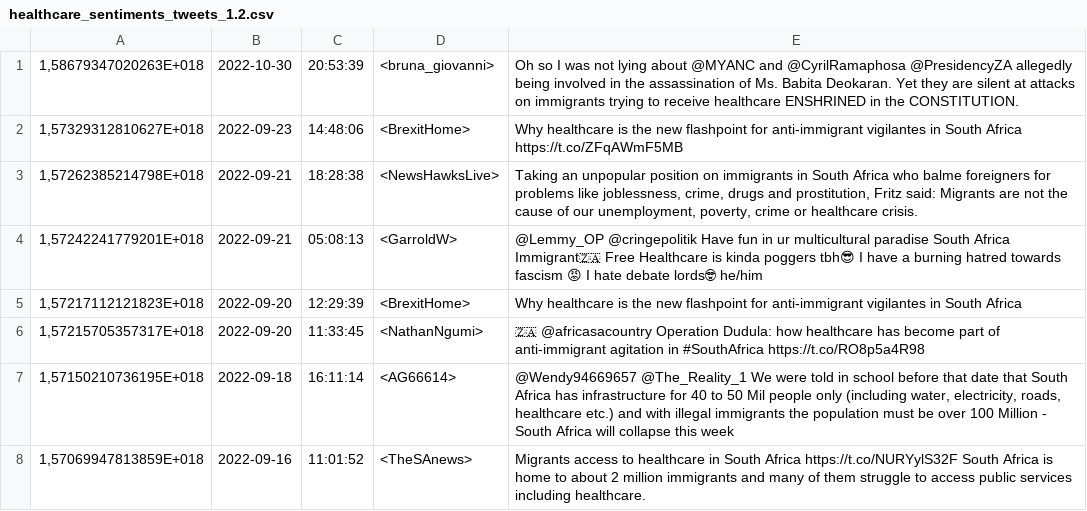
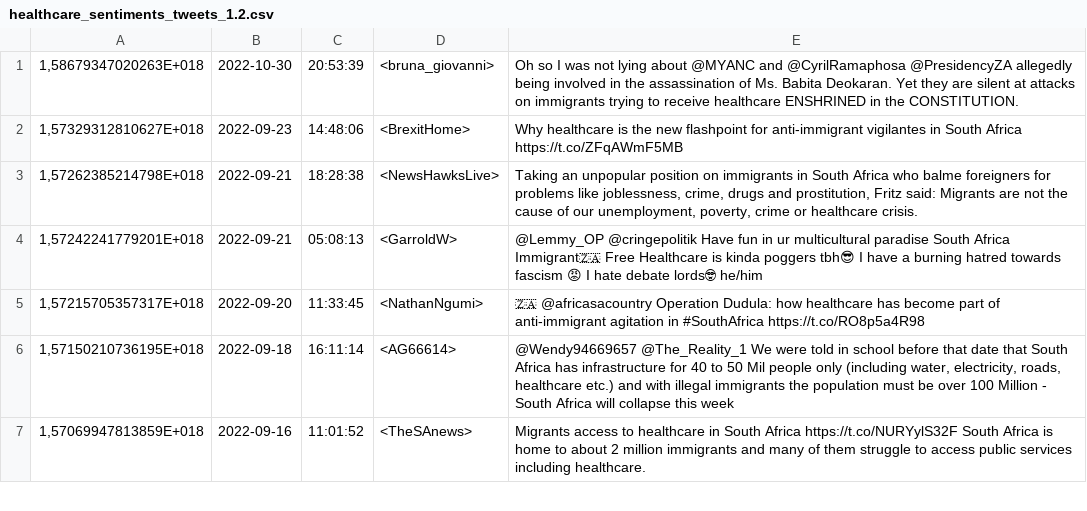
Before and after one commit to Nhapitapi/cos802-sentiment-analysis, a CSV file: healthcare_sentiments_tweets_1.2.csv, drawn as a sheet; only a part is shown; the diff names each change by its address in the sheet, - before the commit and + after, or states it on an @@ line.

Commit message:
Update healthcare_sentiments_tweets_1.2.csv

```diff
--- a/healthcare_sentiments_tweets_1.2.csv
+++ b/healthcare_sentiments_tweets_1.2.csv
-row 5: 1,57217112121823E+018 | 2022-09-20 | 12:29:39 | <BrexitHome> | Why healthcare is the new flashpoint for anti-immigrant vigilantes in South Africa
```
